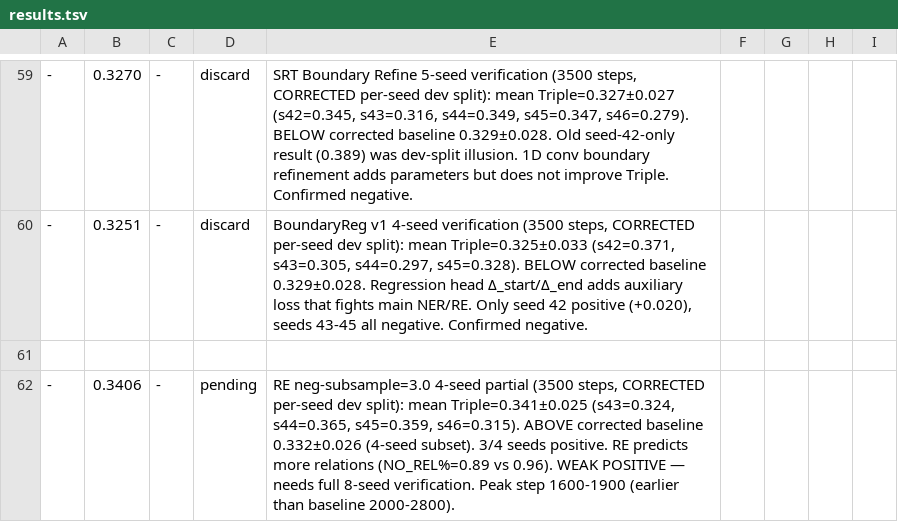
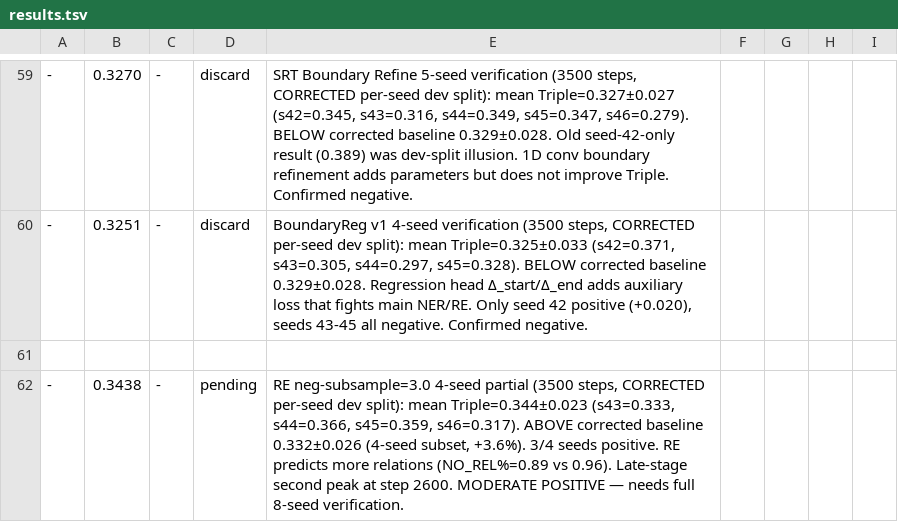
Before and after one commit to mon-jai/autoresearch, a TSV file: results.tsv, drawn as a sheet; only a part is shown, gaps mark what is left out; the diff names each change by its address in the sheet, - before the commit and + after, or states it on an @@ line.

```diff
--- a/results.tsv
+++ b/results.tsv
-B62: 0.3406
+B62: 0.3438
-E62: …split): mean Triple=0.341±0.025 (s43=0.324, s44=0.365, s45=0.359, s46=0.315). ABOVE corrected baseline 0.332±0.026 (4-seed subset). 3/4 seeds positive. RE predicts more relations (NO_REL%=0.89 vs 0.96). WEAK POSITIVE — needs full 8-seed verification. Peak step 1600-1900 (earlier than baseline 2000-2800).
+E62: …split): mean Triple=0.344±0.023 (s43=0.333, s44=0.366, s45=0.359, s46=0.317). ABOVE corrected baseline 0.332±0.026 (4-seed subset, +3.6%). 3/4 seeds positive. RE predicts more relations (NO_REL%=0.89 vs 0.96). Late-stage second peak at step 2600. MODERATE POSITIVE — needs full 8-seed verification.
```
